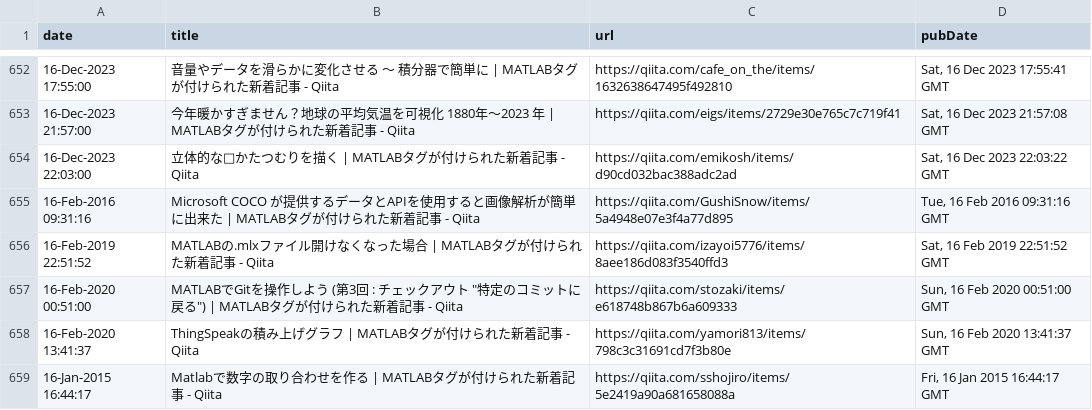
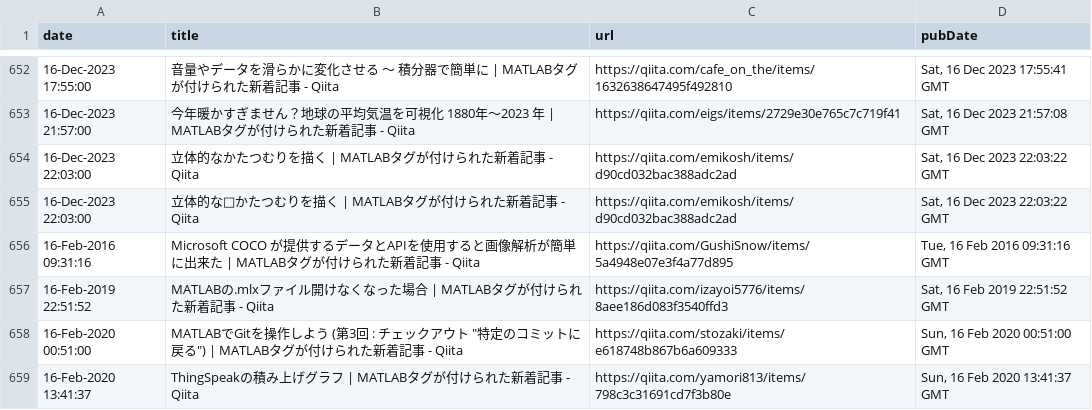
Before and after one commit to minoue-xx/MATLAB-blog-rss-feed, a CSV file: src/tweet/postHistory.csv, drawn as a sheet; only a part is shown, gaps mark what is left out; the shorter side is filled out with more unchanged rows; the diff names each change by its address in the sheet, - before the commit and + after, or states it on an @@ line.

Commit message:
postHistory.csv updated

```diff
--- a/src/tweet/postHistory.csv
+++ b/src/tweet/postHistory.csv
+row 654: 16-Dec-2023 22:03:00 | 立体的なかたつむりを描く | MATLABタグが付けられた新着記事 - Qiita | https://qiita.com/emikosh/items/d90cd032bac388adc2ad | Sat, 16 Dec 2023 22:03:22 GMT
```
Also changed, not shown: 1 other file.
